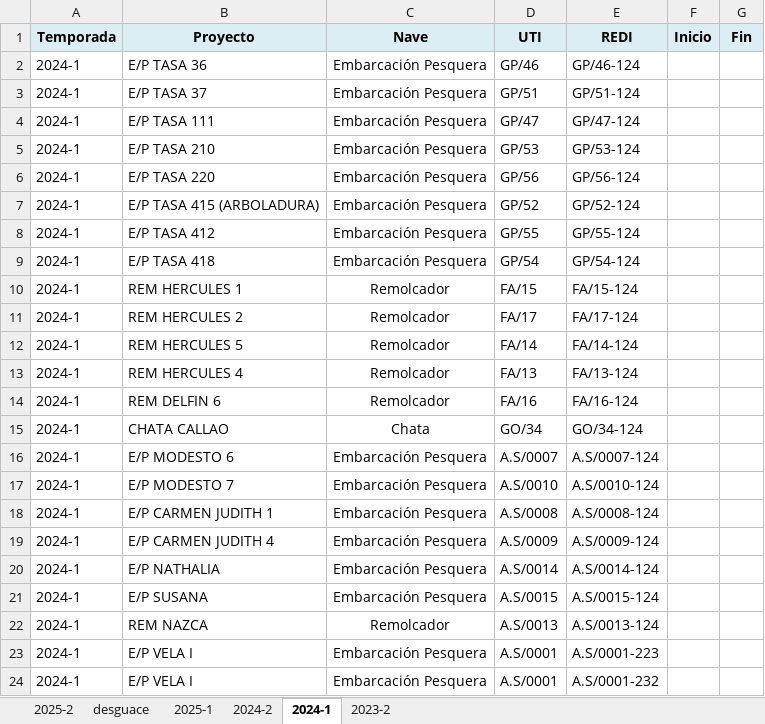
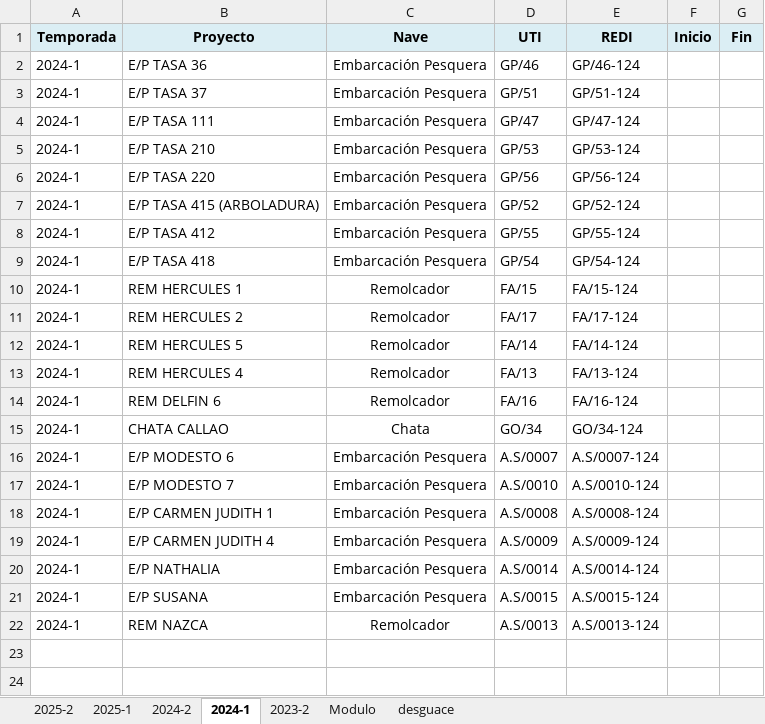
Before and after one commit to ProyectosAstillero/Astillero, an Excel workbook: BD.xlsx, sheet 2024-1, drawn as a sheet; values as stored, in another font and other column widths than the file's, no borders; the diff names each change by its address in the sheet, - before the commit and + after, or states it on an @@ line.

```diff
--- a/BD.xlsx (sheet 2024-1)
+++ b/BD.xlsx (sheet 2024-1)
+sheet tab: Modulo
@@ sheet tab order changed: 2025-2 | 2025-1 | 2024-2 | 2024-1 | 2023-2 | Modulo | desguace @@
-row 23: 2024-1 | E/P VELA I | Embarcación Pesquera | A.S/0001 | A.S/0001-223
-row 24: 2024-1 | E/P VELA I | Embarcación Pesquera | A.S/0001 | A.S/0001-232
```
Also changed, not shown: 2 other files.
